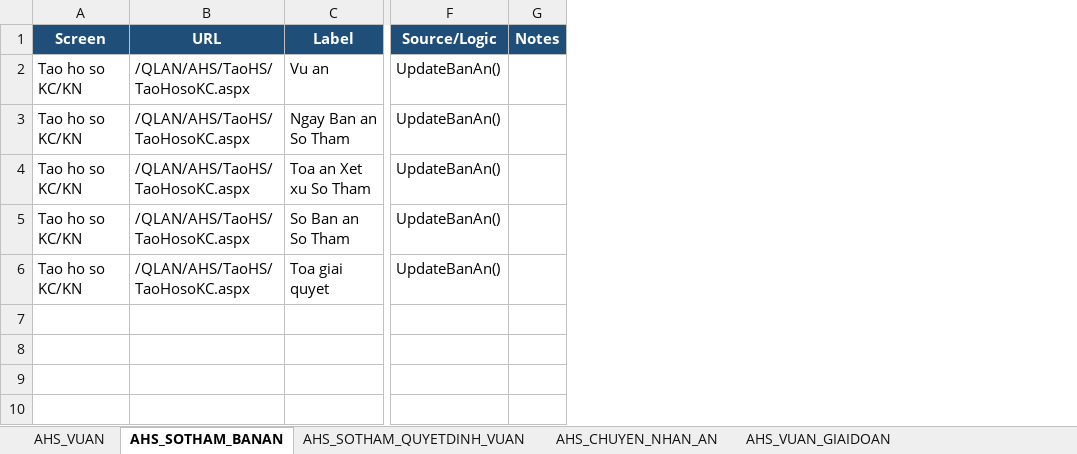
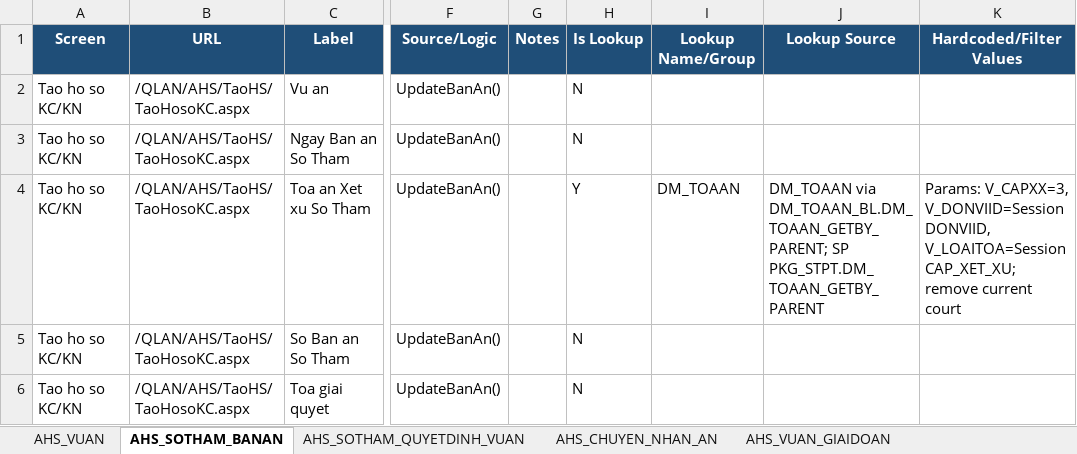
Before and after one commit to thuynt5853/gscm_app_nghiencuu, an Excel workbook: docs/map-label-bang-cot-ahs.xlsx, sheet AHS_SOTHAM_BANAN, drawn as a sheet; only a part is shown, gaps mark what is left out; values as stored, in another font and other column widths than the file's, no borders; the diff names each change by its address in the sheet, - before the commit and + after, or states it on an @@ line.

```diff
--- a/docs/map-label-bang-cot-ahs.xlsx (sheet AHS_SOTHAM_BANAN)
+++ b/docs/map-label-bang-cot-ahs.xlsx (sheet AHS_SOTHAM_BANAN)
+column H (Is Lookup), rows 2-6: N | N | Y | N | N
+column I (Lookup Name/Group), row 4: DM_TOAAN
+column J (Lookup Source), row 4: DM_TOAAN via DM_TOAAN_BL.DM_TOAAN_GETBY_PARENT; SP PKG_STPT.DM_TOAAN_GETBY_PARENT
+column K (Hardcoded/Filter Values), row 4: Params: V_CAPXX=3, V_DONVIID=Session DONVIID, V_LOAITOA=Session CAP_XET_XU; remove current court
```
Also changed, not shown: sheet AHS_BICANBICAO_HISTORY, sheet AHS_SOTHAM_KHANGCAO_YEUCAU, sheet AHS_SOTHAM_KHANGNGHI_YEUCAU, sheet AHS_NGUOITHAMGIATOTUNG_TUCACH, sheet AHS_SOTHAM_BANAN_BICAO, sheet AHS_BICAN_NHANTHAN, 12 more sheets, 1 other file.
